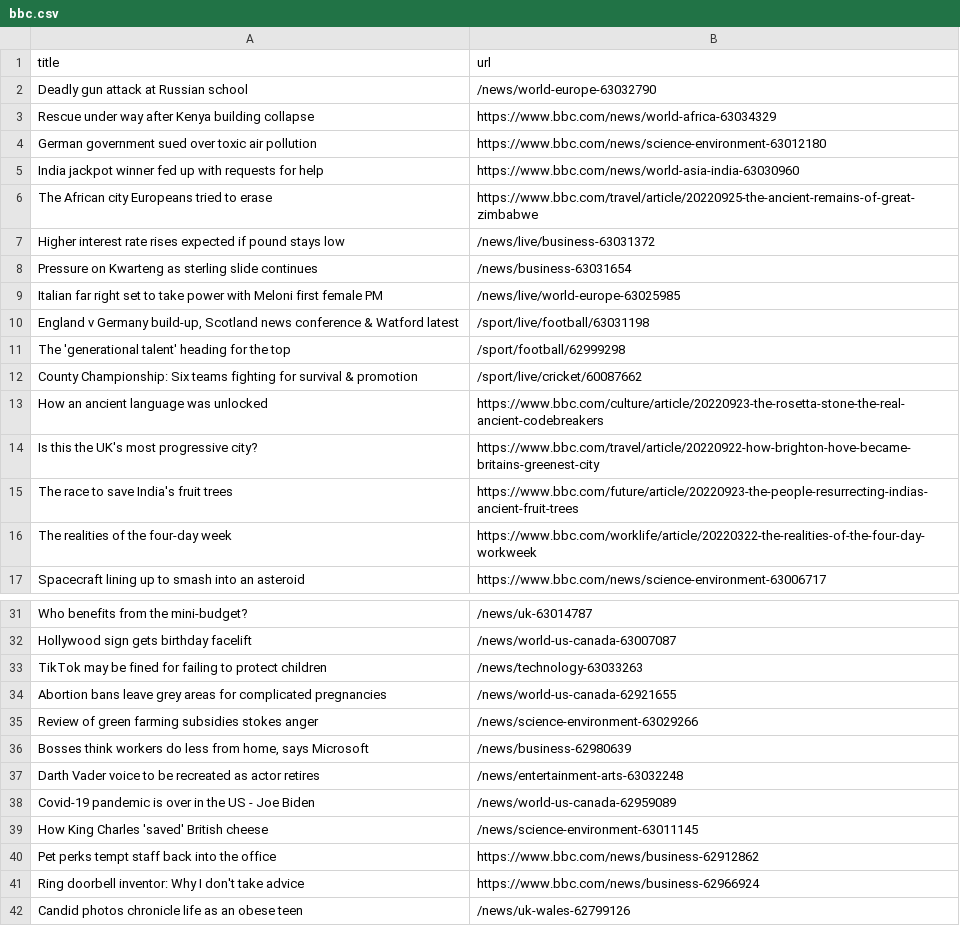
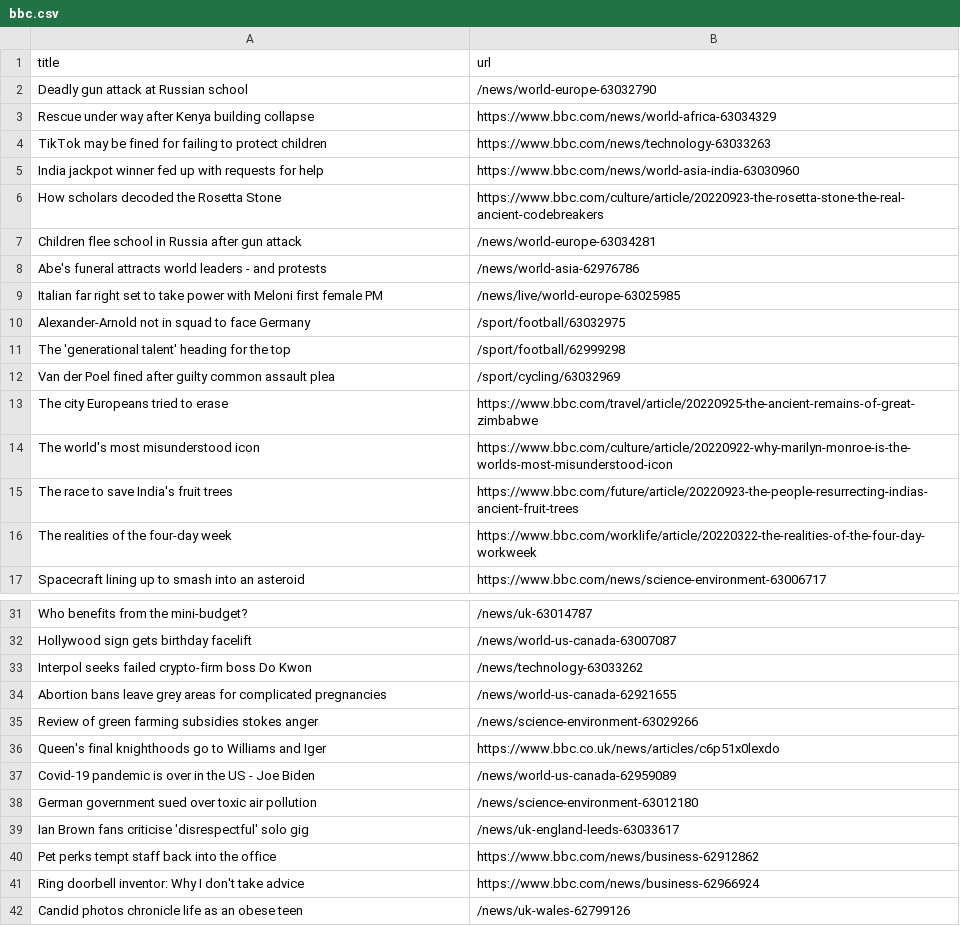
Before and after one commit to amanda-chn/automatic-scraper-bbc, a CSV file: bbc.csv, drawn as a sheet; only a part is shown, gaps mark what is left out.

```diff
--- a/bbc.csv
+++ b/bbc.csv
@@ -3,13 +3,13 @@ Deadly gun attack at Russian school,/news/world-europe-63032790
 Rescue under way after Kenya building collapse,https://www.bbc.com/news/world-africa-63034329
-German government sued over toxic air pollution,https://www.bbc.com/news/science-environment-63012180
+TikTok may be fined for failing to protect children,https://www.bbc.com/news/technology-63033263
 India jackpot winner fed up with requests for help,https://www.bbc.com/news/world-asia-india-63030960
-The African city Europeans tried to erase,https://www.bbc.com/travel/article/20220925-the-ancient-remains-of-great-zimbabwe
-Higher interest rate rises expected if pound stays low,/news/live/business-63031372
-Pressure on Kwarteng as sterling slide continues,/news/business-63031654
+How scholars decoded the Rosetta Stone,https://www.bbc.com/culture/article/20220923-the-rosetta-stone-the-real-ancient-codebreakers
+Children flee school in Russia after gun attack,/news/world-europe-63034281
+Abe's funeral attracts world leaders - and protests,/news/world-asia-62976786
 Italian far right set to take power with Meloni first female PM,/news/live/world-europe-63025985
-"England v Germany build-up, Scotland news conference & Watford latest",/sport/live/football/63031198
+Alexander-Arnold not in squad to face Germany,/sport/football/63032975
 The 'generational talent' heading for the top,/sport/football/62999298
-County Championship: Six teams fighting for survival & promotion,/sport/live/cricket/60087662
-How an ancient language was unlocked,https://www.bbc.com/culture/article/20220923-the-rosetta-stone-the-real-ancient-codebreakers
-Is this the UK's most progressive city?,https://www.bbc.com/travel/article/20220922-how-brighton-hove-became-britains-greenest-city
+Van der Poel fined after guilty common assault plea,/sport/cycling/63032969
+The city Europeans tried to erase,https://www.bbc.com/travel/article/20220925-the-ancient-remains-of-great-zimbabwe
+The world's most misunderstood icon,https://www.bbc.com/culture/article/20220922-why-marilyn-monroe-is-the-worlds-most-misunderstood-icon
 The race to save India's fruit trees,https://www.bbc.com/future/article/20220923-the-people-resurrecting-indias-ancient-fruit-trees
@@ -32,9 +32,9 @@ Who benefits from the mini-budget?,/news/uk-63014787
 Hollywood sign gets birthday facelift,/news/world-us-canada-63007087
-TikTok may be fined for failing to protect children,/news/technology-63033263
+Interpol seeks failed crypto-firm boss Do Kwon,/news/technology-63033262
 Abortion bans leave grey areas for complicated pregnancies,/news/world-us-canada-62921655
 Review of green farming subsidies stokes anger,/news/science-environment-63029266
-"Bosses think workers do less from home, says Microsoft",/news/business-62980639
-Darth Vader voice to be recreated as actor retires,/news/entertainment-arts-63032248
+Queen's final knighthoods go to Williams and Iger,https://www.bbc.co.uk/news/articles/c6p51x0lexdo
 Covid-19 pandemic is over in the US - Joe Biden,/news/world-us-canada-62959089
-How King Charles 'saved' British cheese,/news/science-environment-63011145
+German government sued over toxic air pollution,/news/science-environment-63012180
+Ian Brown fans criticise 'disrespectful' solo gig,/news/uk-england-leeds-63033617
 Pet perks tempt staff back into the office,https://www.bbc.com/news/business-62912862
```
